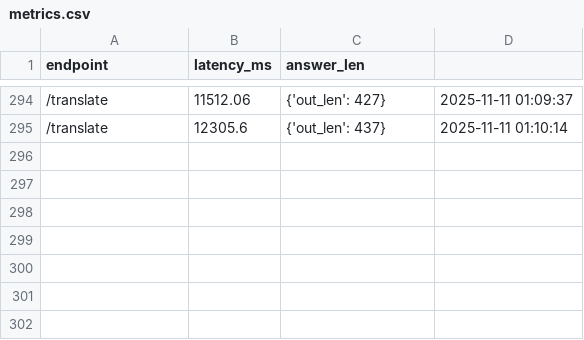
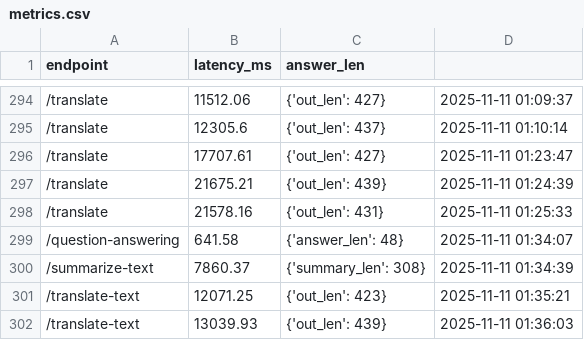
Before and after one commit to kaushikpaul90/customer-assisst, a CSV file: metrics/metrics.csv, drawn as a sheet; only a part is shown, gaps mark what is left out.

```diff
--- a/metrics/metrics.csv
+++ b/metrics/metrics.csv
@@ -295 +295,8 @@ endpoint,latency_ms,answer_len
 /translate,12305.6,{'out_len': 437},2025-11-11 01:10:14
+/translate,17707.61,{'out_len': 427},2025-11-11 01:23:47
+/translate,21675.21,{'out_len': 439},2025-11-11 01:24:39
+/translate,21578.16,{'out_len': 431},2025-11-11 01:25:33
+/question-answering,641.58,{'answer_len': 48},2025-11-11 01:34:07
+/summarize-text,7860.37,{'summary_len': 308},2025-11-11 01:34:39
+/translate-text,12071.25,{'out_len': 423},2025-11-11 01:35:21
+/translate-text,13039.93,{'out_len': 439},2025-11-11 01:36:03
```
Also changed, not shown: 3 other files.
